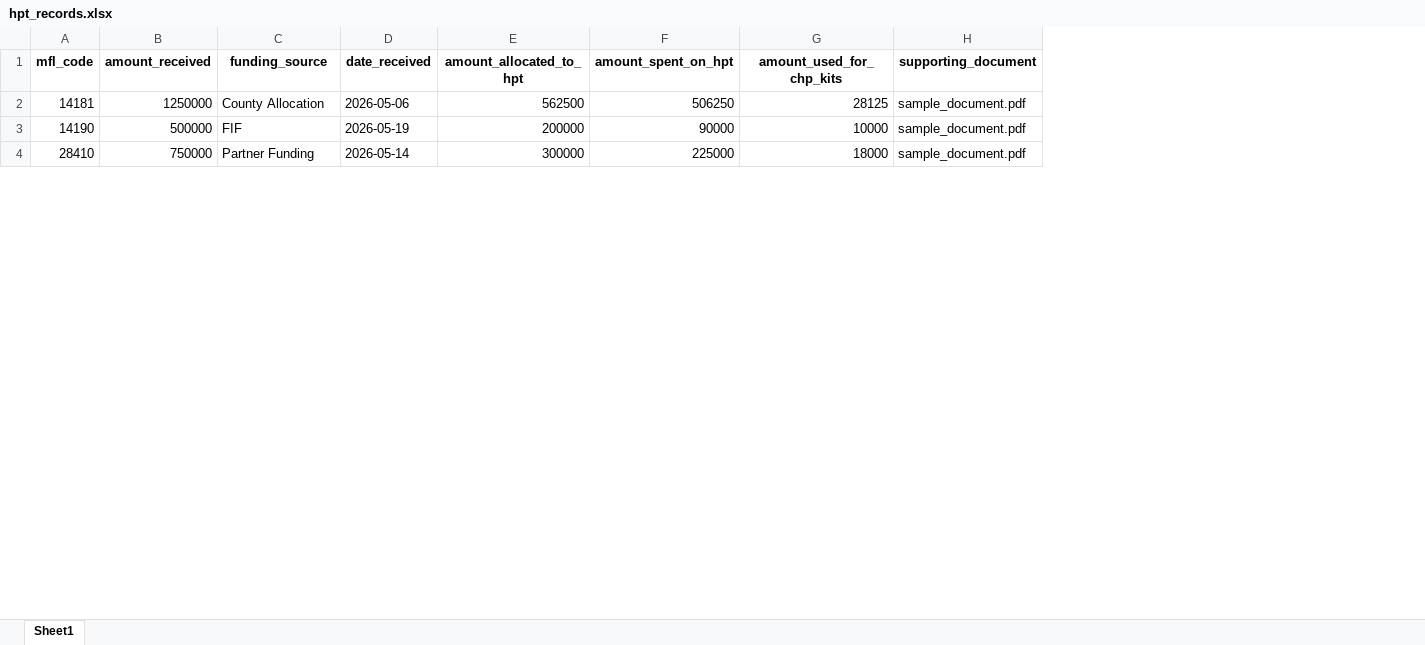
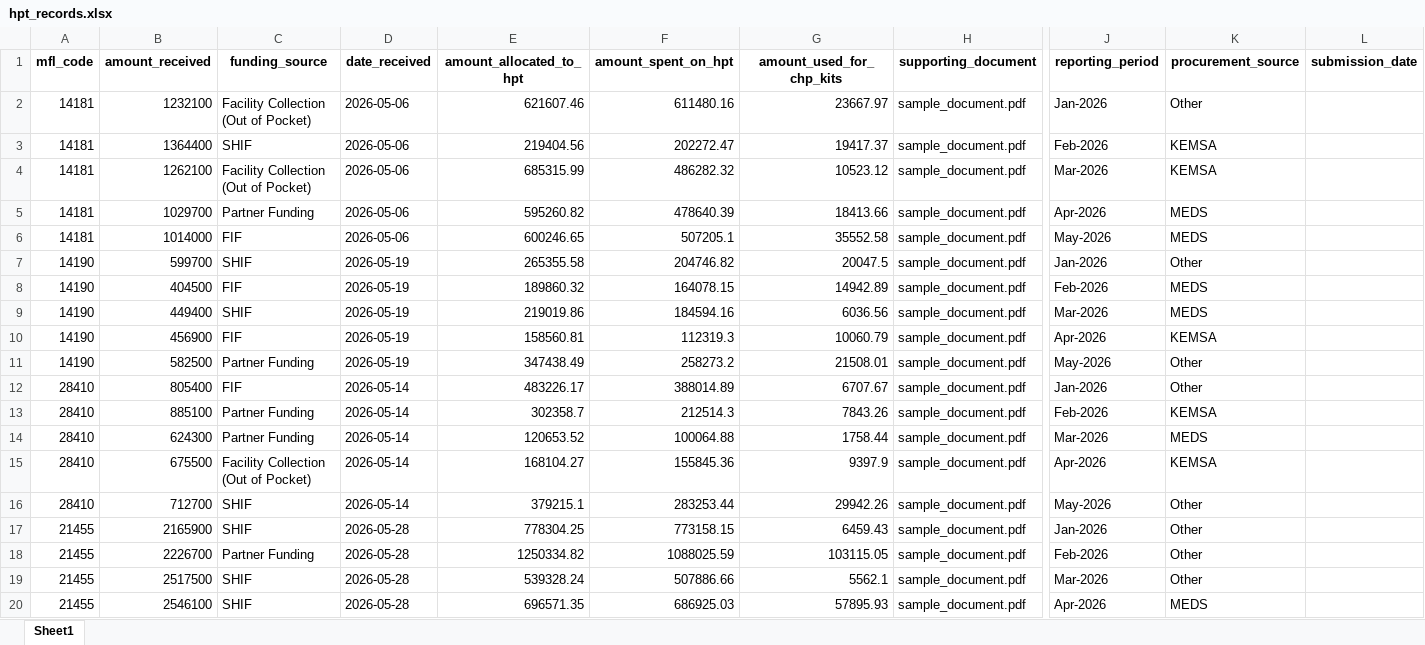
Before and after one commit to Grace-01-cell/Nakuru-HPT-monitoring-System, an Excel workbook: backend/data/hpt_records.xlsx, sheet Sheet1, drawn as a sheet; only a part is shown, gaps mark what is left out; values as stored, in another font and other column widths than the file's, no borders; addresses are those after the commit; rows hold the shown columns only; the diff covers the shown part only; the diff names each change by its address in the sheet, - before the commit and + after, or states it on an @@ line.

```diff
--- a/backend/data/hpt_records.xlsx (sheet Sheet1)
+++ b/backend/data/hpt_records.xlsx (sheet Sheet1)
+column J (reporting_period), row 2: Jan-2026; row 8: Feb-2026; row 13: Feb-2026
+column K (procurement_source), row 2: Other; row 8: MEDS; row 13: KEMSA
+column L (submission_date), empty
-B2 (amount_received): 1250000
+B2 (amount_received): 1232100
-C2 (funding_source): County Allocation
+C2 (funding_source): Facility Collection (Out of Pocket)
-E2 (amount_allocated_to_hpt): 562500
+E2 (amount_allocated_to_hpt): 621607.46
-F2 (amount_spent_on_hpt): 506250
+F2 (amount_spent_on_hpt): 611480.16
-G2 (amount_used_for_chp_kits): 28125
+G2 (amount_used_for_chp_kits): 23667.97
+row 3: 14181 | 1364400 | SHIF | 2026-05-06 | 219404.56 | 202272.47 | 19417.37 | sample_document.pdf | Feb-2026 | KEMSA
+row 4: 14181 | 1262100 | Facility Collection (Out of Pocket) | 2026-05-06 | 685315.99 | 486282.32 | 10523.12 | sample_document.pdf | Mar-2026 | KEMSA
+row 5: 14181 | 1029700 | Partner Funding | 2026-05-06 | 595260.82 | 478640.39 | 18413.66 | sample_document.pdf | Apr-2026 | MEDS
+row 6: 14181 | 1014000 | FIF | 2026-05-06 | 600246.65 | 507205.1 | 35552.58 | sample_document.pdf | May-2026 | MEDS
+row 7: 14190 | 599700 | SHIF | 2026-05-19 | 265355.58 | 204746.82 | 20047.5 | sample_document.pdf | Jan-2026 | Other
-B8 (amount_received): 500000
+B8 (amount_received): 404500
-E8 (amount_allocated_to_hpt): 200000
+E8 (amount_allocated_to_hpt): 189860.32
-F8 (amount_spent_on_hpt): 90000
+F8 (amount_spent_on_hpt): 164078.15
-G8 (amount_used_for_chp_kits): 10000
+G8 (amount_used_for_chp_kits): 14942.89
+row 9: 14190 | 449400 | SHIF | 2026-05-19 | 219019.86 | 184594.16 | 6036.56 | sample_document.pdf | Mar-2026 | MEDS
+row 10: 14190 | 456900 | FIF | 2026-05-19 | 158560.81 | 112319.3 | 10060.79 | sample_document.pdf | Apr-2026 | KEMSA
+row 11: 14190 | 582500 | Partner Funding | 2026-05-19 | 347438.49 | 258273.2 | 21508.01 | sample_document.pdf | May-2026 | Other
+row 12: 28410 | 805400 | FIF | 2026-05-14 | 483226.17 | 388014.89 | 6707.67 | sample_document.pdf | Jan-2026 | Other
-B13 (amount_received): 750000
+B13 (amount_received): 885100
-E13 (amount_allocated_to_hpt): 300000
+E13 (amount_allocated_to_hpt): 302358.7
-F13 (amount_spent_on_hpt): 225000
+F13 (amount_spent_on_hpt): 212514.3
-G13 (amount_used_for_chp_kits): 18000
+G13 (amount_used_for_chp_kits): 7843.26
+row 14: 28410 | 624300 | Partner Funding | 2026-05-14 | 120653.52 | 100064.88 | 1758.44 | sample_document.pdf | Mar-2026 | MEDS
+row 15: 28410 | 675500 | Facility Collection (Out of Pocket) | 2026-05-14 | 168104.27 | 155845.36 | 9397.9 | sample_document.pdf | Apr-2026 | KEMSA
+row 16: 28410 | 712700 | SHIF | 2026-05-14 | 379215.1 | 283253.44 | 29942.26 | sample_document.pdf | May-2026 | Other
+row 17: 21455 | 2165900 | SHIF | 2026-05-28 | 778304.25 | 773158.15 | 6459.43 | sample_document.pdf | Jan-2026 | Other
+row 18: 21455 | 2226700 | Partner Funding | 2026-05-28 | 1250334.82 | 1088025.59 | 103115.05 | sample_document.pdf | Feb-2026 | Other
+row 19: 21455 | 2517500 | SHIF | 2026-05-28 | 539328.24 | 507886.66 | 5562.1 | sample_document.pdf | Mar-2026 | Other
+row 20: 21455 | 2546100 | SHIF | 2026-05-28 | 696571.35 | 686925.03 | 57895.93 | sample_document.pdf | Apr-2026 | MEDS
```
Also changed, not shown: 111 added rows, 2 removed rows and 115 edited cells elsewhere in this sheet, 6 other files.
